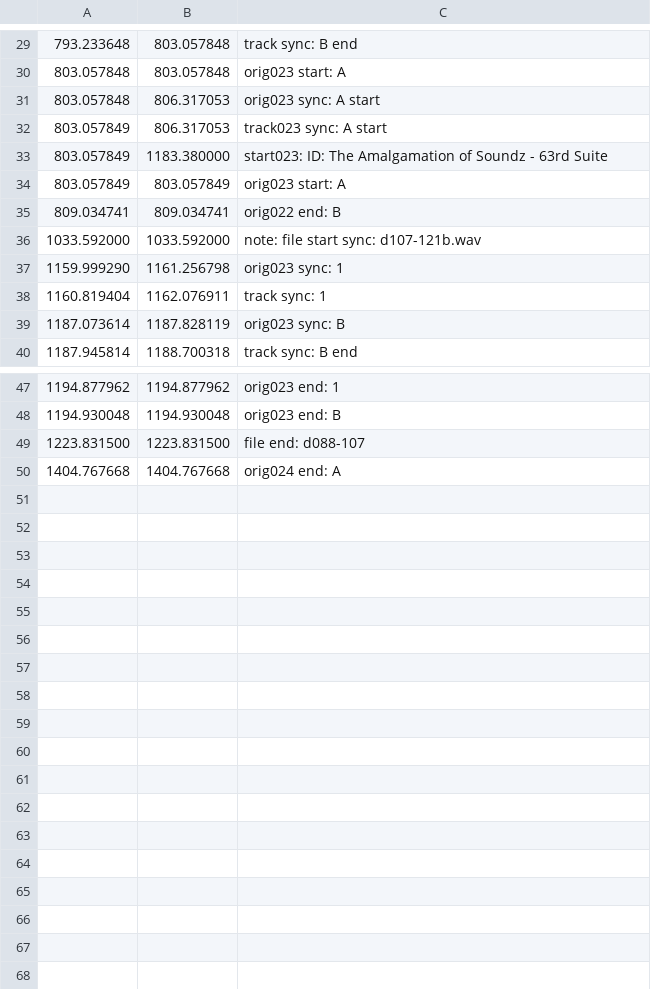
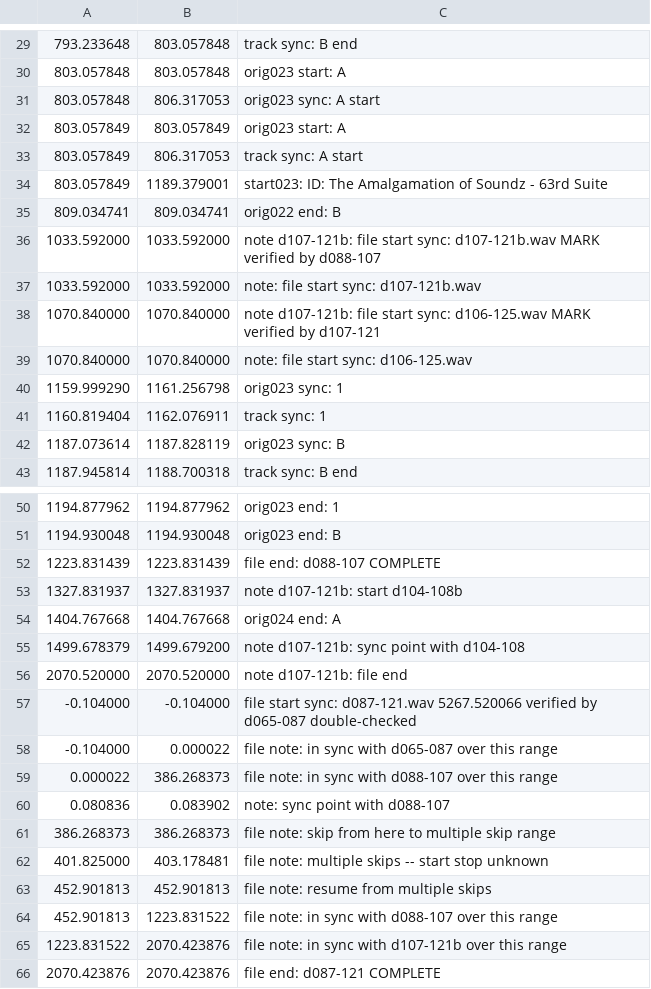
Before and after one commit to trjh/netradio_DNB_analysis, a TSV file: labels/d088-107.labels.tsv, drawn as a sheet; only a part is shown, gaps mark what is left out; removed rows and columns are numbered as before the commit, all else as after; the diff covers the shown part only; the diff names each change by its address in the sheet, - before the commit and + after, or states it on an @@ line.

Commit message:
d088-107: add verified tags and secondary file

```diff
--- a/labels/d088-107.labels.tsv
+++ b/labels/d088-107.labels.tsv
-row 32: 803.057849 | 806.317053 | track023 sync: A start
-row 33: 803.057849 | 1183.380000 | start023: ID: The Amalgamation of Soundz - 63rd Suite
+row 33: 803.057849 | 806.317053 | track sync: A start
+row 34: 803.057849 | 1189.379001 | start023: ID: The Amalgamation of Soundz - 63rd Suite
+row 36: 1033.592000 | 1033.592000 | note d107-121b: file start sync: d107-121b.wav MARK verified by d088-107
+row 38: 1070.840000 | 1070.840000 | note d107-121b: file start sync: d106-125.wav MARK verified by d107-121
+row 39: 1070.840000 | 1070.840000 | note: file start sync: d106-125.wav
-row 49: 1223.831500 | 1223.831500 | file end: d088-107
+row 52: 1223.831439 | 1223.831439 | file end: d088-107 COMPLETE
+row 53: 1327.831937 | 1327.831937 | note d107-121b: start d104-108b
+row 55: 1499.678379 | 1499.679200 | note d107-121b: sync point with d104-108
+row 56: 2070.520000 | 2070.520000 | note d107-121b: file end
+row 57: -0.104000 | -0.104000 | file start sync: d087-121.wav 5267.520066 verified by d065-087 double-checked
+row 58: -0.104000 | 0.000022 | file note: in sync with d065-087 over this range
+row 59: 0.000022 | 386.268373 | file note: in sync with d088-107 over this range
+row 60: 0.080836 | 0.083902 | note: sync point with d088-107
+row 61: 386.268373 | 386.268373 | file note: skip from here to multiple skip range
+row 62: 401.825000 | 403.178481 | file note: multiple skips -- start stop unknown
+row 63: 452.901813 | 452.901813 | file note: resume from multiple skips
+row 64: 452.901813 | 1223.831522 | file note: in sync with d088-107 over this range
+row 65: 1223.831522 | 2070.423876 | file note: in sync with d107-121b over this range
+row 66: 2070.423876 | 2070.423876 | file end: d087-121 COMPLETE
```
Also changed, not shown: 2 moved rows and 2 edited cells elsewhere in this file.
